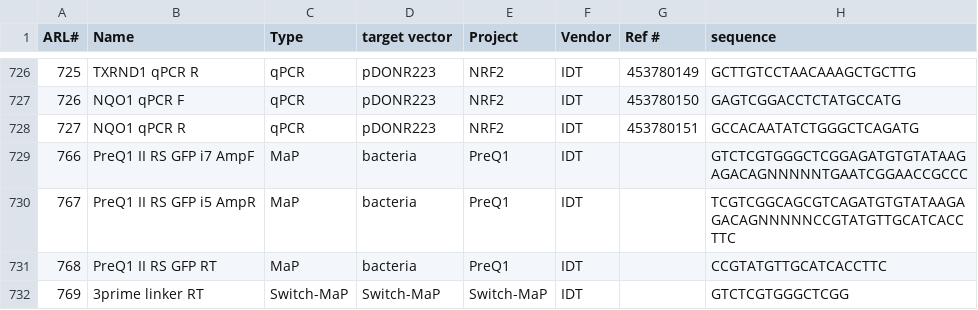
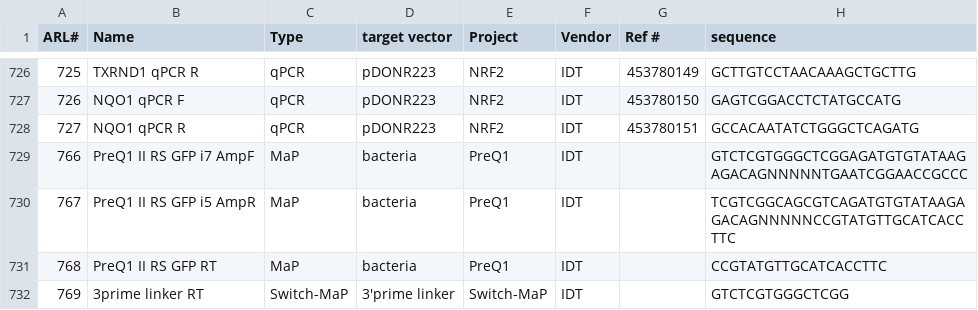
Before and after one commit to emsterdam1/anRNAlab-Protocols, a CSV file: ARL-primers.csv, drawn as a sheet; only a part is shown, gaps mark what is left out.

Commit message:
Update ARL-primers.csv

```diff
--- a/ARL-primers.csv
+++ b/ARL-primers.csv
@@ -731,2 +731,2 @@ ARL#,Name,Type,target vector,Project,Vendor,Ref #,sequence
 768,PreQ1 II RS GFP RT,MaP,bacteria,PreQ1,IDT,,CCGTATGTTGCATCACCTTC
-769,3prime linker RT,Switch-MaP,Switch-MaP,Switch-MaP,IDT,,GTCTCGTGGGCTCGG
+769,3prime linker RT,Switch-MaP,3'prime linker,Switch-MaP,IDT,,GTCTCGTGGGCTCGG
```
